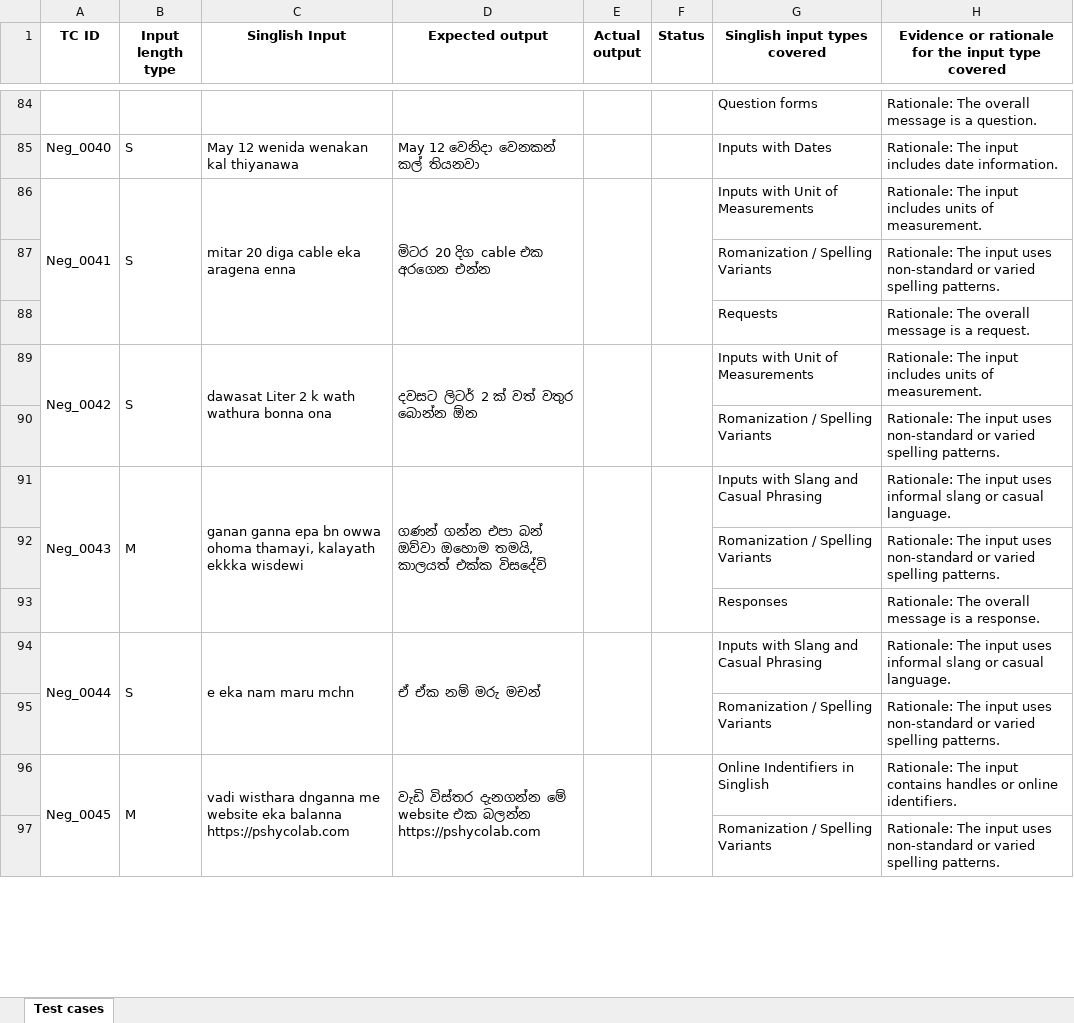
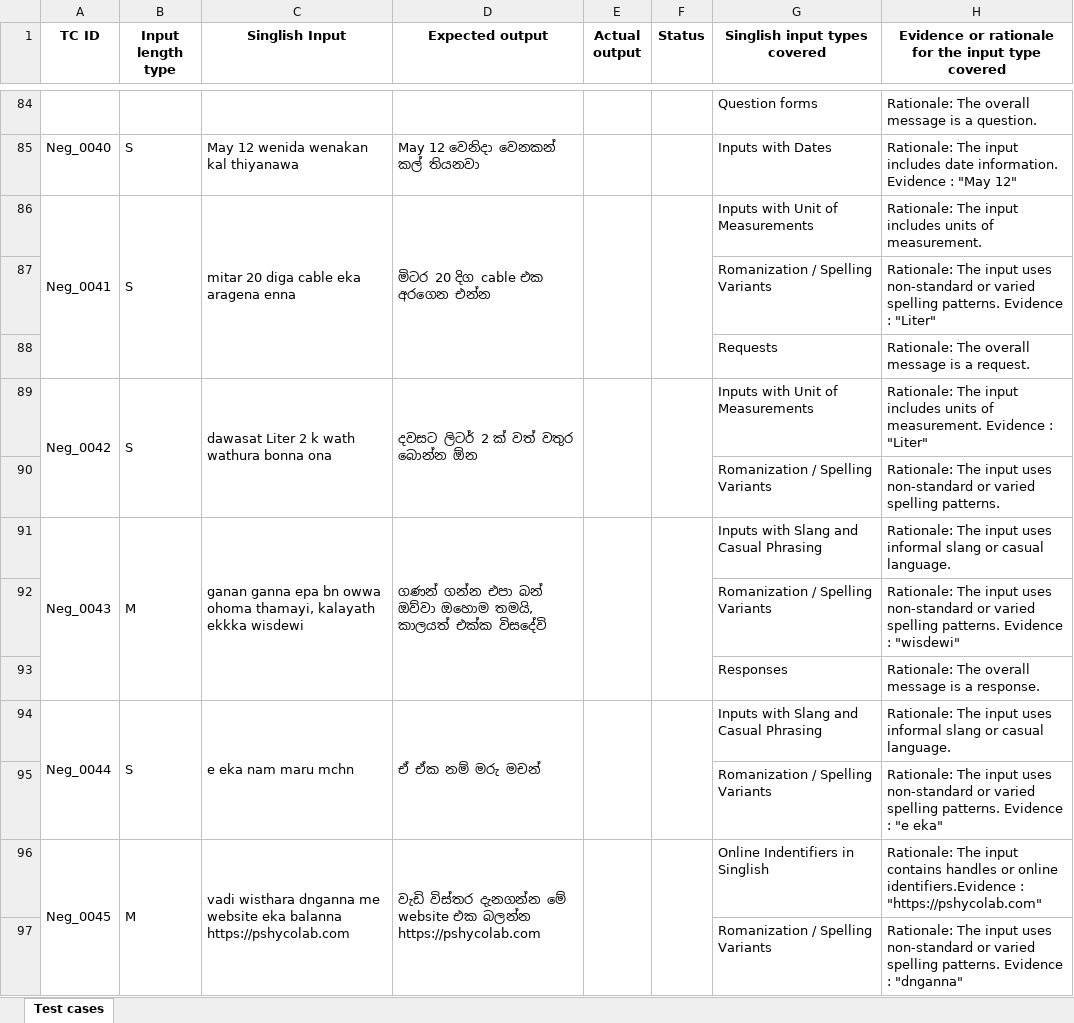
Before and after one commit to denuwan9/IT23335578_ITPM_Assignment_1, an Excel workbook: IT23335578/IT23335578_Assignment 1 - Test cases.xlsx, sheet Test cases, drawn as a sheet; only a part is shown, gaps mark what is left out; values as stored, in another font and other column widths than the file's, no borders; the diff covers the shown part only; the diff names each change by its address in the sheet, - before the commit and + after, or states it on an @@ line.

Commit message:
Update IT23335578_Assignment 1 - Test cases.xlsx

```diff
--- a/IT23335578/IT23335578_Assignment 1 - Test cases.xlsx (sheet Test cases)
+++ b/IT23335578/IT23335578_Assignment 1 - Test cases.xlsx (sheet Test cases)
-H85: …date information.
+H85: …date information. Evidence : "May 12"
-H87: …spelling patterns.
+H87: …spelling patterns. Evidence : "Liter"
-H89: …of measurement.
+H89: …of measurement. Evidence : "Liter"
-H92: …spelling patterns.
+H92: …spelling patterns. Evidence : "wisdewi"
-H95: …spelling patterns.
+H95: …spelling patterns. Evidence : "e eka"
-H96: …or online identifiers.
+H96: …or online identifiers.Evidence : "https://pshycolab.com"
-H97: …spelling patterns.
+H97: …spelling patterns. Evidence : "dnganna"
```
Also changed, not shown: 41 edited cells elsewhere in this sheet.
